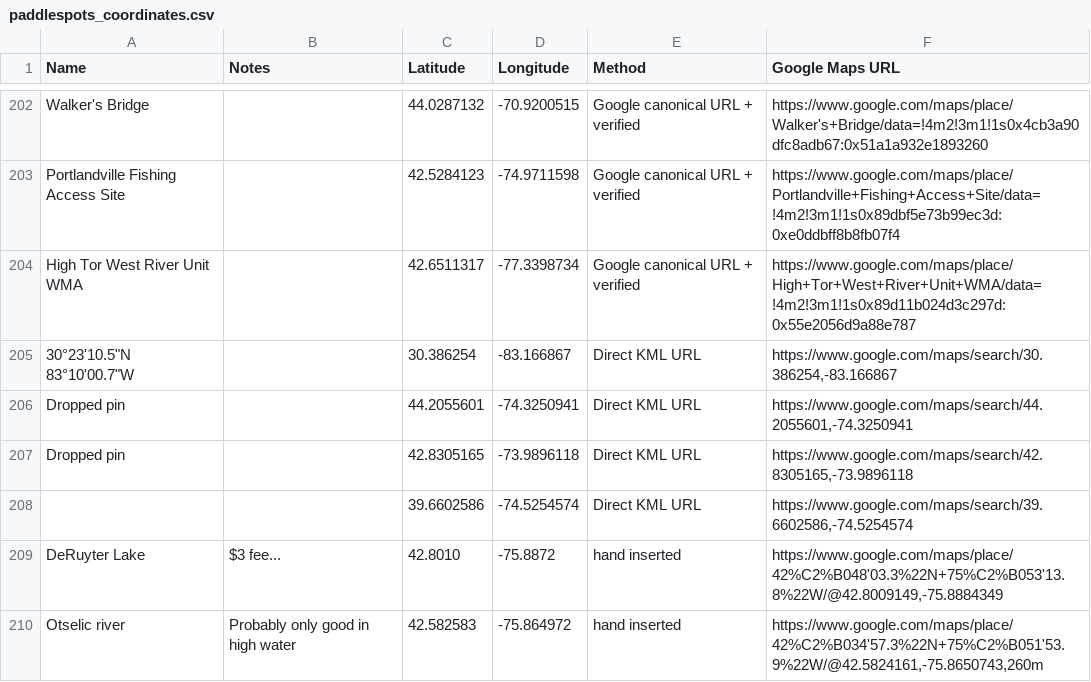
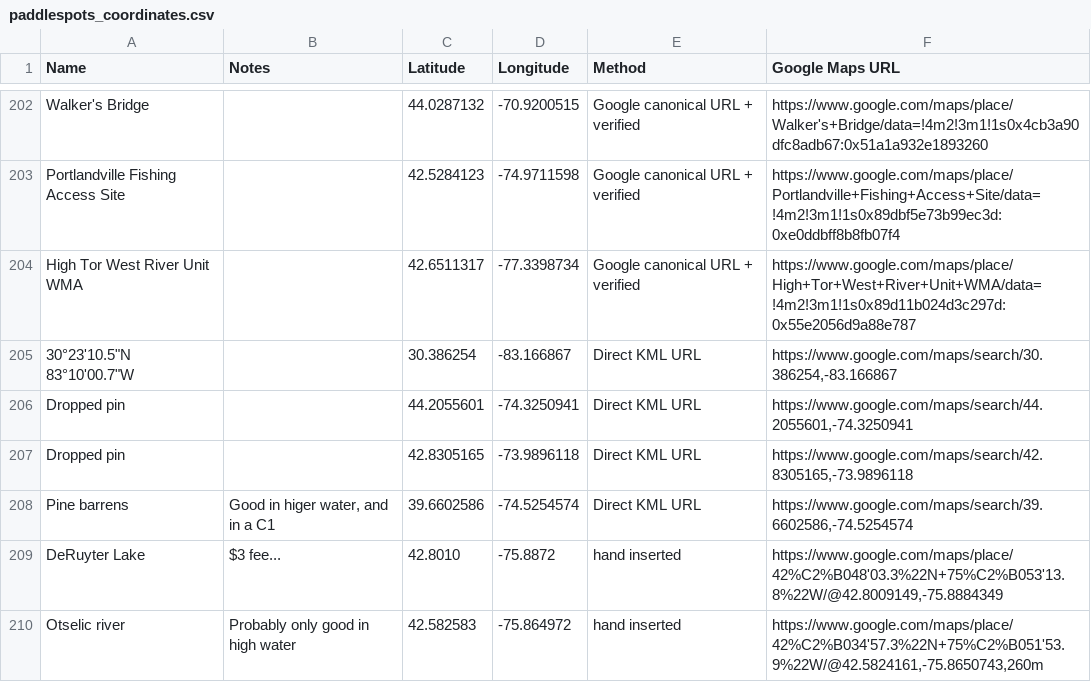
Before and after one commit to mikkowus/mikkowus.github.io, a CSV file: paddlespots_coordinates.csv, drawn as a sheet; only a part is shown, gaps mark what is left out.

Commit message:
msg

```diff
--- a/paddlespots_coordinates.csv
+++ b/paddlespots_coordinates.csv
@@ -207,3 +207,3 @@ Dropped pin,,44.2055601,-74.3250941,Direct KML URL,"https://www.google.com/maps/
 Dropped pin,,42.8305165,-73.9896118,Direct KML URL,"https://www.google.com/maps/search/42.8305165,-73.9896118"
-,,39.6602586,-74.5254574,Direct KML URL,"https://www.google.com/maps/search/39.6602586,-74.5254574"
+Pine barrens, "Good in higer water, and in a C1",39.6602586,-74.5254574,Direct KML URL,"https://www.google.com/maps/search/39.6602586,-74.5254574"
 DeRuyter Lake, "$3 fee...", 42.8010, -75.8872, hand inserted, "https://www.google.com/maps/place/42%C2%B048'03.3%22N+75%C2%B053'13.8%22W/@42.8009149,-75.8884349"
```
